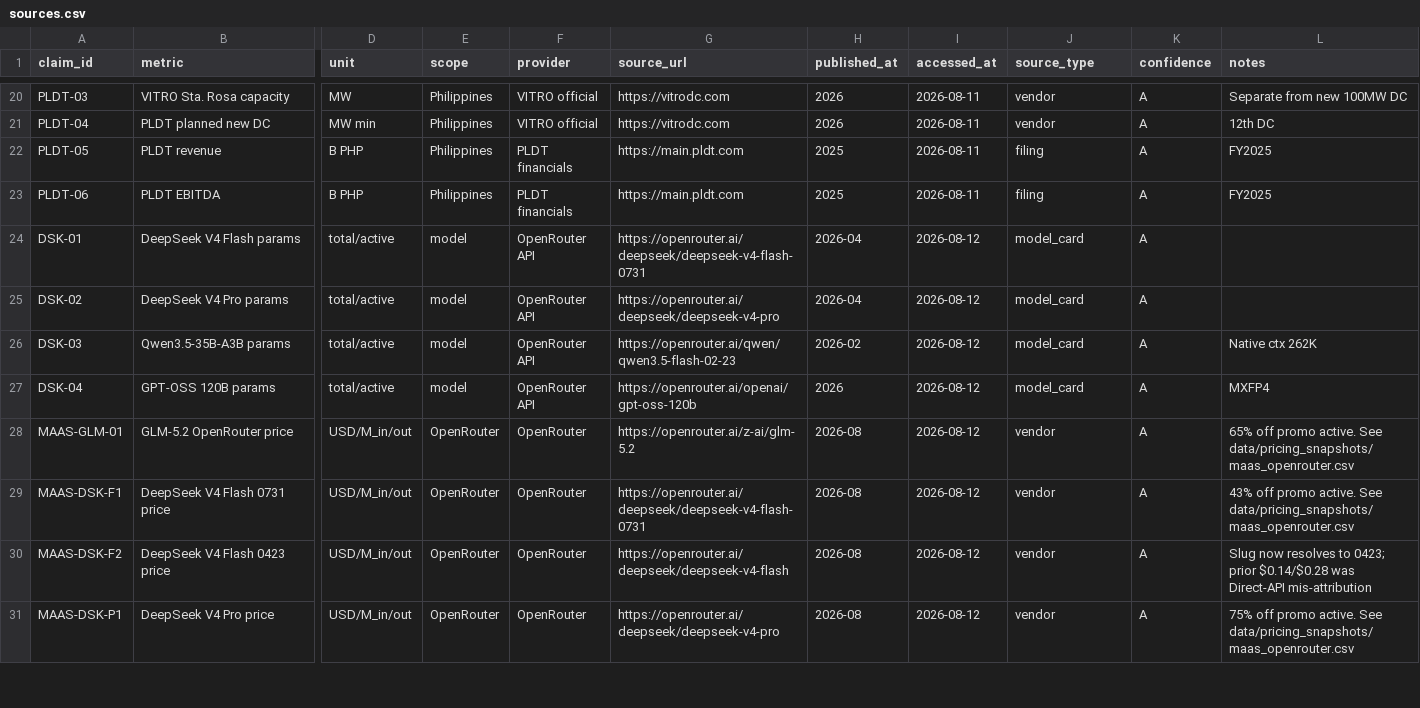
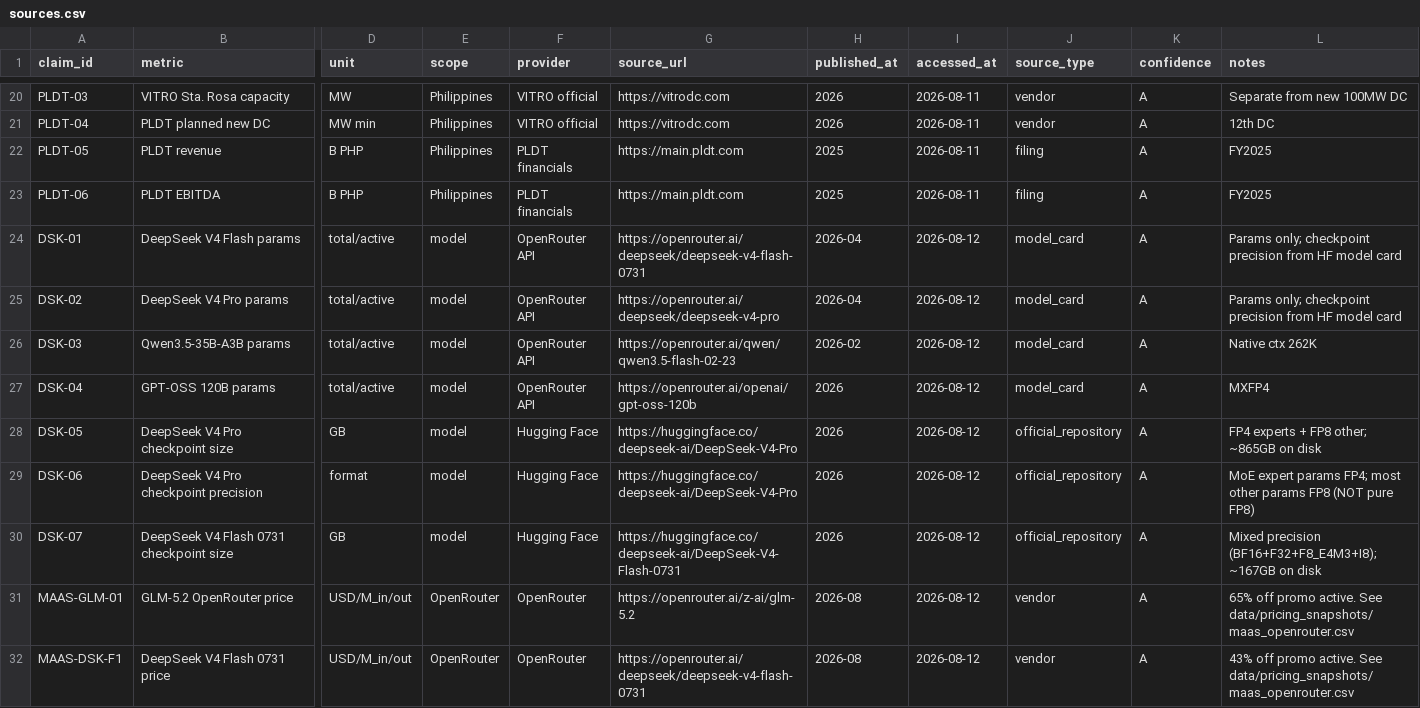
Before and after one commit to wuminmin/ai-monetization, a CSV file: data/sources.csv, drawn as a sheet; only a part is shown, gaps mark what is left out; the shorter side is filled out with more unchanged rows; rows hold the shown columns only; the diff names each change by its address in the sheet, - before the commit and + after, or states it on an @@ line.

Commit message:
第五轮评审修正: 修复 CI 自引用 + DeepSeek checkpoint 精度 + 状态源生成器 + 定价二维表
P0-1: tracked manifest 删除 git_commit/generated_at/source_date_epoch (自引用根因)
      check_generated.py 重写为临时目录 hash 比较, 不修改工作区
      CI workflow 改用 check_generated, 移除 SOURCE_DATE_EPOCH 注入
P0-2: DeepSeek V4 Pro/Flash 改为 FP4_EXPERTS_FP8_OTHER (HuggingFace 实测)
      新增 checkpoint_size_gb/total_hbm_gb/weights_fit/max_context_tested 字段
附加A: project_status.yaml + render_status.py 单一状态源, 消除 README/报告漂移
附加B: pricing_recommendations.csv 节点价敏感二维表, 消除负毛利风险
测试: 23 -> 31 项 (新增确定性/checkpoint/定价/状态一致性)

```diff
--- a/data/sources.csv
+++ b/data/sources.csv
-L24:L25 (notes): (empty)
+L24:L25 (notes): Params only; checkpoint precision from HF model card
+row 28: DSK-05 | DeepSeek V4 Pro checkpoint size | GB | model | Hugging Face | https://huggingface.co/deepseek-ai/DeepSeek-V4-Pro | 2026 | 2026-08-12 | official_repository | A | FP4 experts + FP8 other; ~865GB on disk
+row 29: DSK-06 | DeepSeek V4 Pro checkpoint precision | format | model | Hugging Face | https://huggingface.co/deepseek-ai/DeepSeek-V4-Pro | 2026 | 2026-08-12 | official_repository | A | MoE expert params FP4; most other params FP8 (NOT pure FP8)
+row 30: DSK-07 | DeepSeek V4 Flash 0731 checkpoint size | GB | model | Hugging Face | https://huggingface.co/deepseek-ai/DeepSeek-V4-Flash-0731 | 2026 | 2026-08-12 | official_repository | A | Mixed precision (BF16+F32+F8_E4M3+I8); ~167GB on disk
```
Also changed, not shown: data/maas_deployment_profiles.csv, 13 other files.
